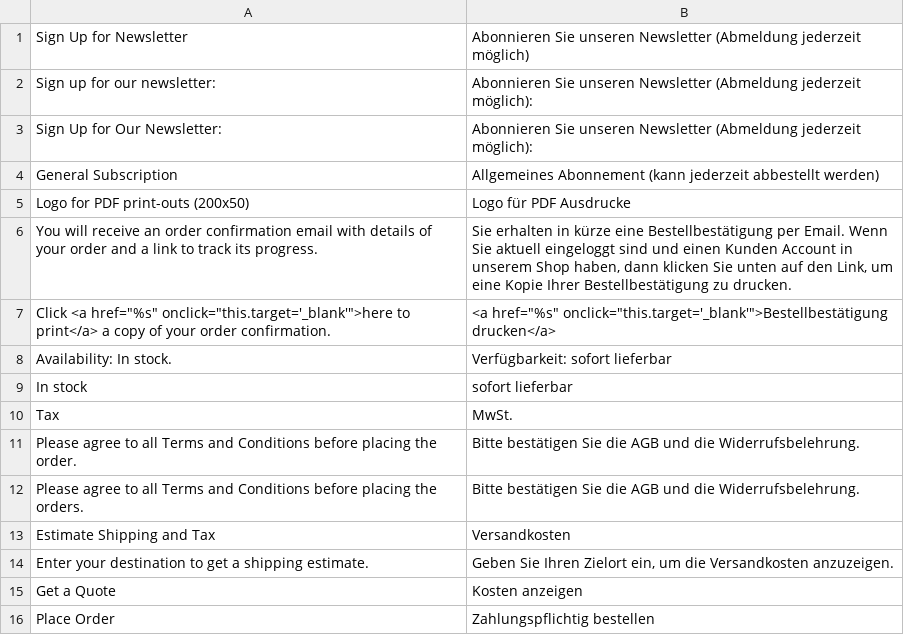
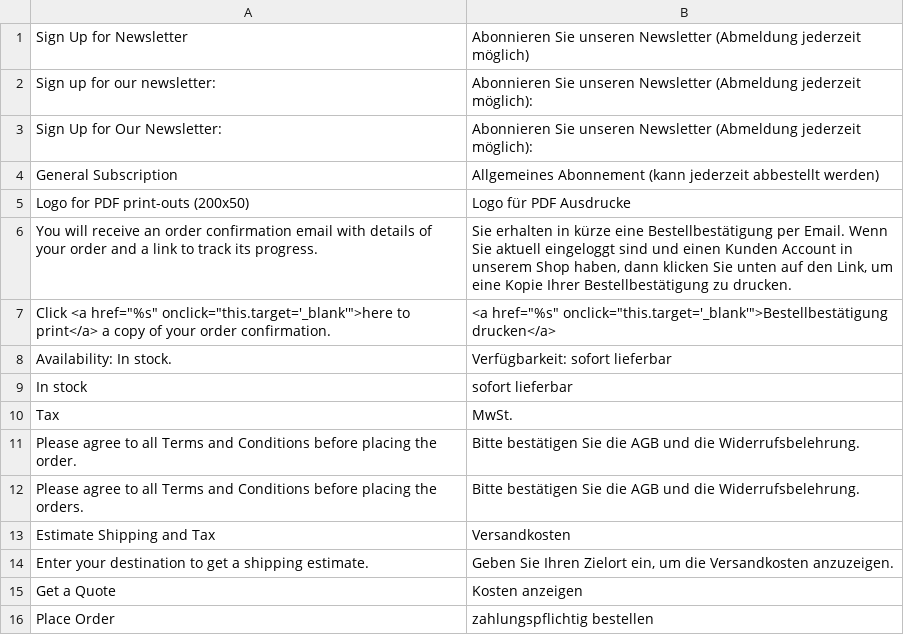
Before and after one commit to ambimax/mrg_config_texts_german, a CSV file: build/app/locale/de_DE/Symmetrics_ConfigGermanTexts.csv, drawn as a sheet.

Commit message:
SUPMRG-158: Corrected german spelling of 'zahlungspflichtig bestellen'.

```diff
--- a/build/app/locale/de_DE/Symmetrics_ConfigGermanTexts.csv
+++ b/build/app/locale/de_DE/Symmetrics_ConfigGermanTexts.csv
@@ -15,2 +15,2 @@
 "Get a Quote","Kosten anzeigen"
-"Place Order","Zahlungspflichtig bestellen"
+"Place Order","zahlungspflichtig bestellen"
```
